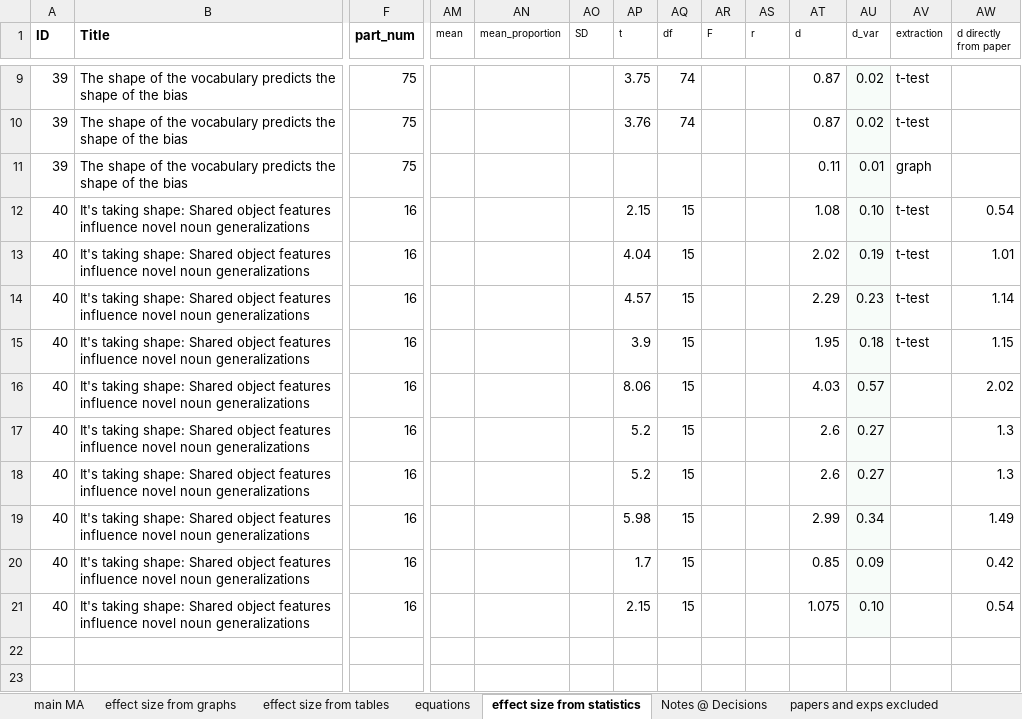
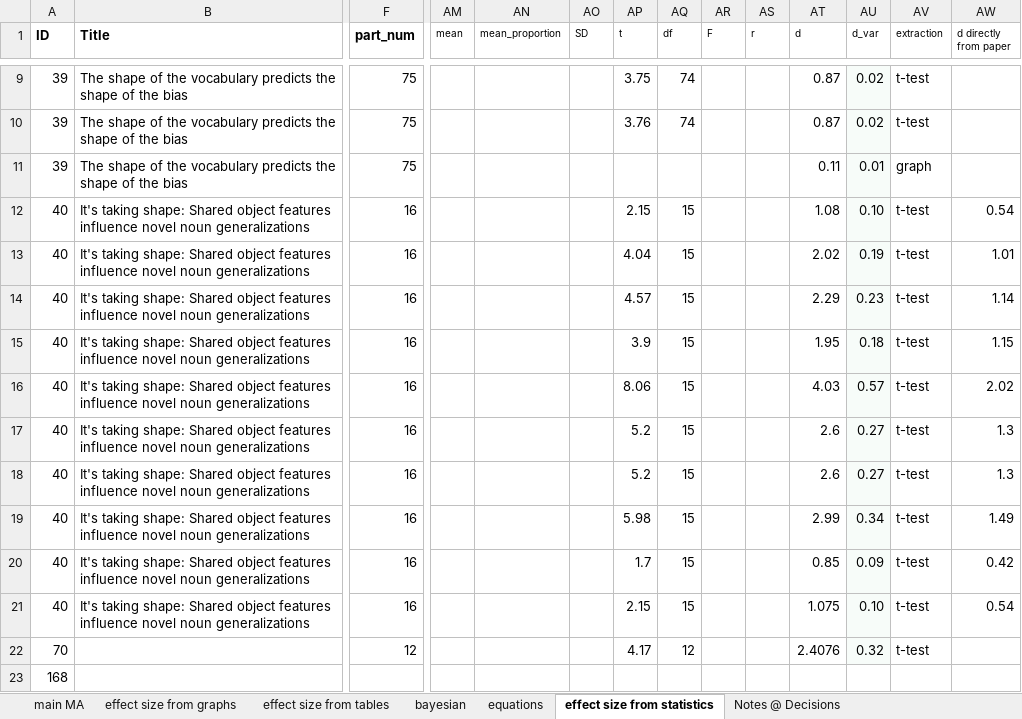
Before and after one commit to SamahAbdelrahim/meta-shapebias, an Excel workbook: data/meta-shape-coding sheet.xlsx, sheet effect size from statistics, drawn as a sheet; only a part is shown, gaps mark what is left out; values as stored, in another font and other column widths than the file's, no borders; charts and pictures and conditional formats not drawn; rows hold the shown columns only; the diff names each change by its address in the sheet, - before the commit and + after, or states it on an @@ line.

```diff
--- a/data/meta-shape-coding sheet.xlsx (sheet effect size from statistics)
+++ b/data/meta-shape-coding sheet.xlsx (sheet effect size from statistics)
+sheet tab: bayesian
-AV16:AV21 (extraction): (empty)
+AV16:AV21 (extraction): t-test
+row 22: 70 |  | 12 |  |  |  | 4.17 | 12 |  |  | 2.4076 | 0.32 | t-test
+row 23: 168
```
Also changed, not shown: sheet main MA, sheet effect size from graphs, sheet effect size from tables, sheet equations, formulas that keep their value, charts or pictures, data/meta-shapebias-literature-search.xlsx, 1 other file.
